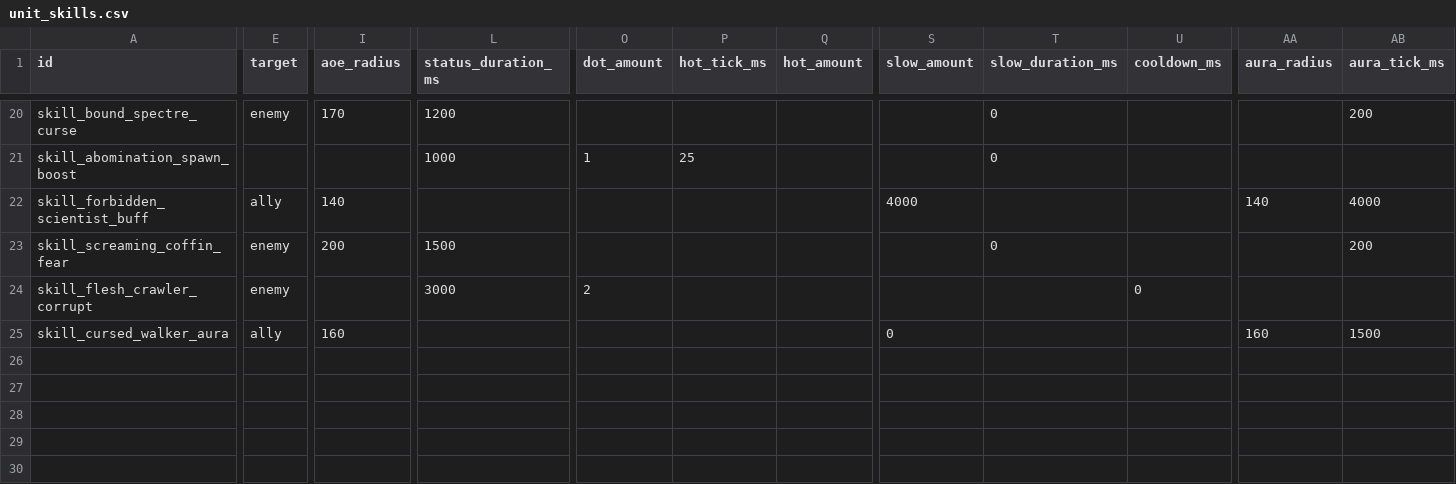
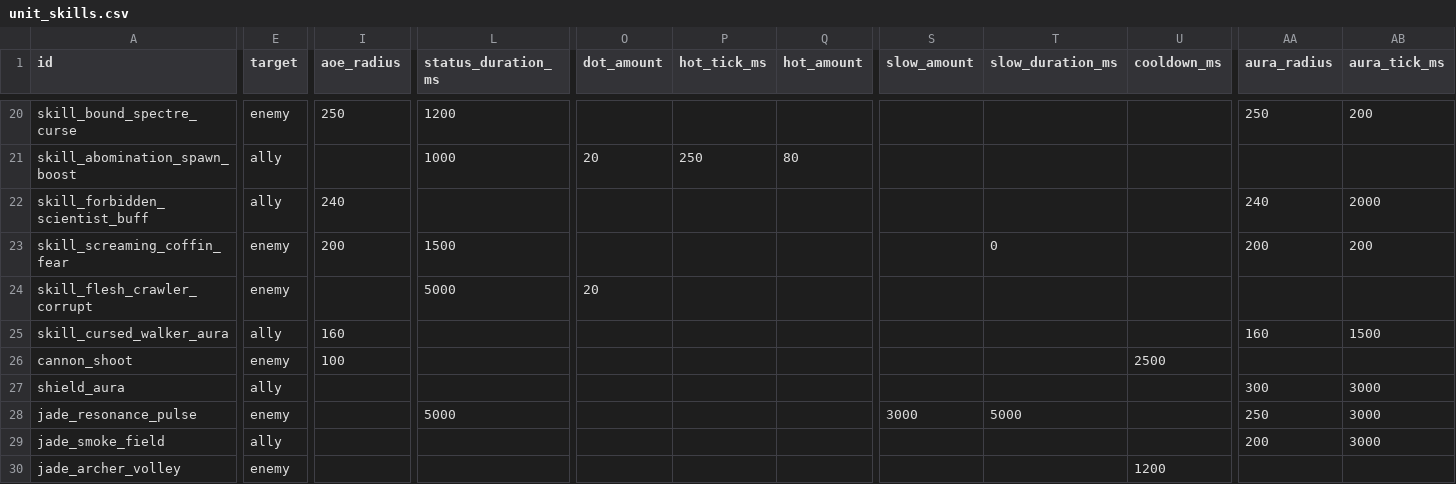
Before and after one commit to ElricStormking/ProjectConquerer, a CSV file: public/data/unit_skills.csv, drawn as a sheet; only a part is shown, gaps mark what is left out; rows hold the shown columns only; the diff covers the shown part only; the diff names each change by its address in the sheet, - before the commit and + after, or states it on an @@ line.

```diff
--- a/public/data/unit_skills.csv
+++ b/public/data/unit_skills.csv
-I20 (aoe_radius): 170
+I20 (aoe_radius): 250
-T20:T21 (slow_duration_ms): 0
+T20:T21 (slow_duration_ms): (empty)
-AA20 (aura_radius): (empty)
+AA20 (aura_radius): 250
-E21 (target): (empty)
+E21 (target): ally
-O21 (dot_amount): 1
+O21 (dot_amount): 20
-P21 (hot_tick_ms): 25
+P21 (hot_tick_ms): 250
-Q21 (hot_amount): (empty)
+Q21 (hot_amount): 80
-I22 (aoe_radius): 140
+I22 (aoe_radius): 240
-S22 (slow_amount): 4000
+S22 (slow_amount): (empty)
-AA22 (aura_radius): 140
+AA22 (aura_radius): 240
-AB22 (aura_tick_ms): 4000
+AB22 (aura_tick_ms): 2000
-AA23 (aura_radius): (empty)
+AA23 (aura_radius): 200
-L24 (status_duration_ms): 3000
+L24 (status_duration_ms): 5000
-O24 (dot_amount): 2
+O24 (dot_amount): 20
-U24 (cooldown_ms): 0
+U24 (cooldown_ms): (empty)
-S25 (slow_amount): 0
+S25 (slow_amount): (empty)
+row 26: cannon_shoot | enemy | 100 |  |  |  |  |  |  | 2500
+row 27: shield_aura | ally |  |  |  |  |  |  |  |  | 300 | 3000
+row 28: jade_resonance_pulse | enemy |  | 5000 |  |  |  | 3000 | 5000 |  | 250 | 3000
+row 29: jade_smoke_field | ally |  |  |  |  |  |  |  |  | 200 | 3000
+row 30: jade_archer_volley | enemy |  |  |  |  |  |  |  | 1200
```
Also changed, not shown: 35 edited cells elsewhere in this file, public/data/map_nodes.csv, public/data/units.csv.
